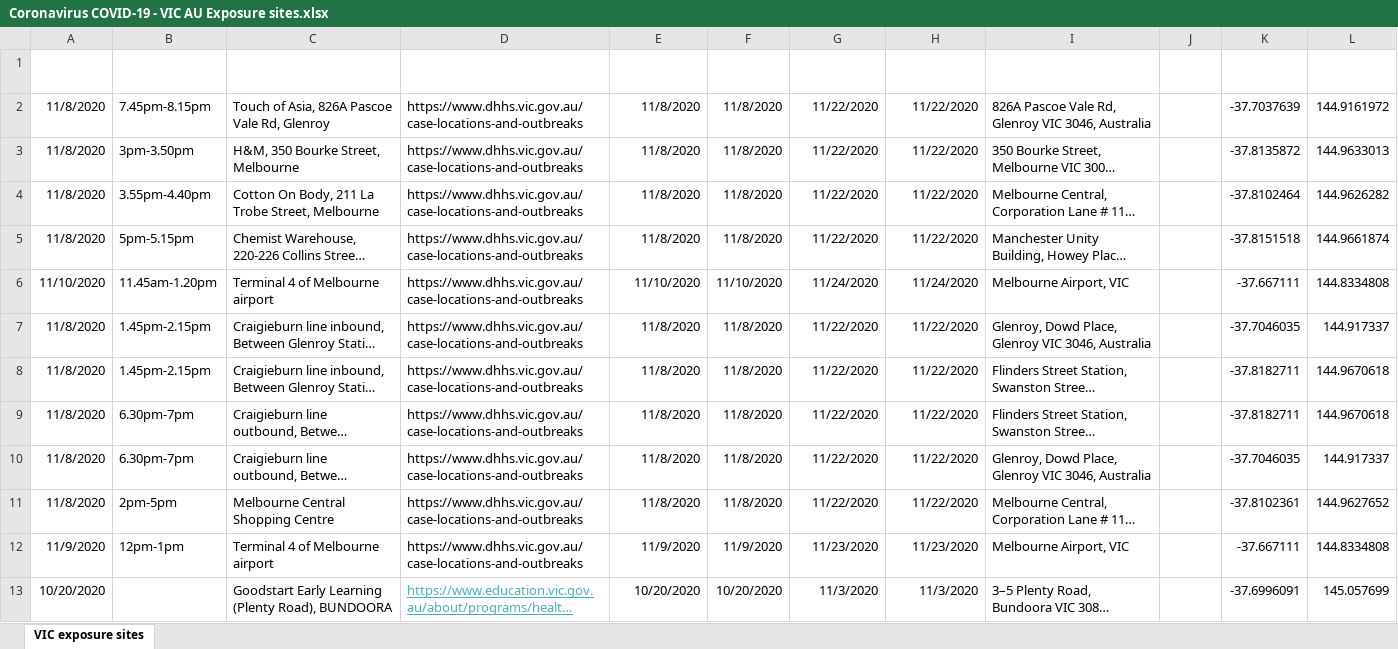
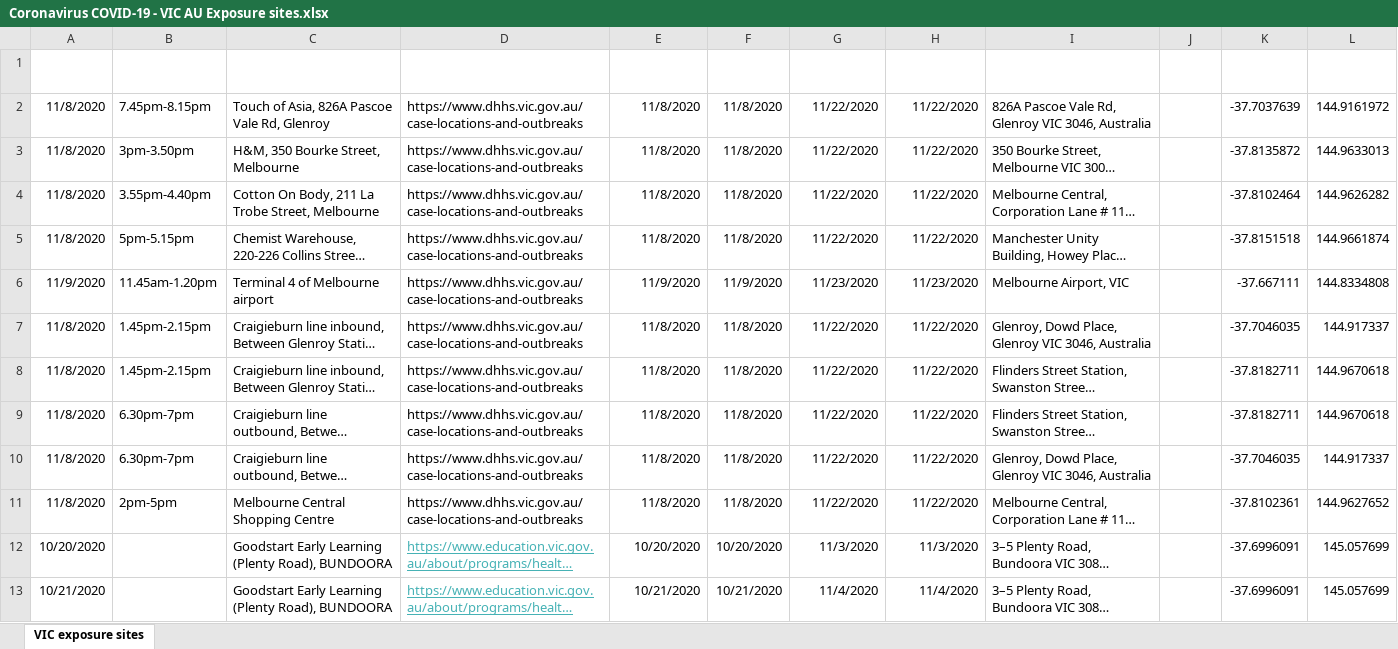
Before and after one commit to Mike-Honey/covid-19-vic-au, an Excel workbook: Coronavirus COVID-19 - VIC AU Exposure sites.xlsx, sheet VIC exposure sites, drawn as a sheet; only a part is shown; the shorter side is filled out with more unchanged rows; long unchanged cells end in …; values as stored, in another font and other column widths than the file's, no borders; table styles not drawn; the diff names each change by its address in the sheet, - before the commit and + after, or states it on an @@ line.

Commit message:
Add files via upload

```diff
--- a/Coronavirus COVID-19 - VIC AU Exposure sites.xlsx (sheet VIC exposure sites)
+++ b/Coronavirus COVID-19 - VIC AU Exposure sites.xlsx (sheet VIC exposure sites)
-A6 (Date): 11/10/2020
+A6 (Date): 11/9/2020
-E6 (Exposure Date): 11/10/2020
+E6 (Exposure Date): 11/9/2020
-F6 (Exposure Start Date): 11/10/2020
+F6 (Exposure Start Date): 11/9/2020
-G6 (Onset of symptoms up to): 11/24/2020
+G6 (Onset of symptoms up to): 11/23/2020
-H6 (Onset End Date): 11/24/2020
+H6 (Onset End Date): 11/23/2020
-row 12: 11/9/2020 | 12pm-1pm | Terminal 4 of Melbourne airport | https://www.dhhs.vic.gov.au/case-locations-and-outbreaks | 11/9/2020 | 11/9/2020 | 11/23/2020 | 11/23/2020 | Melbourne Airport, VIC |  | -37.667111 | 144.8334808
```
